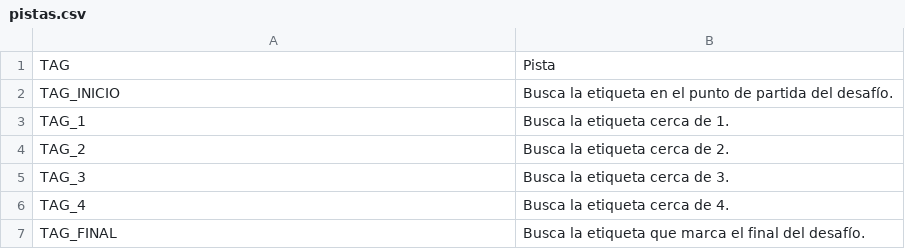
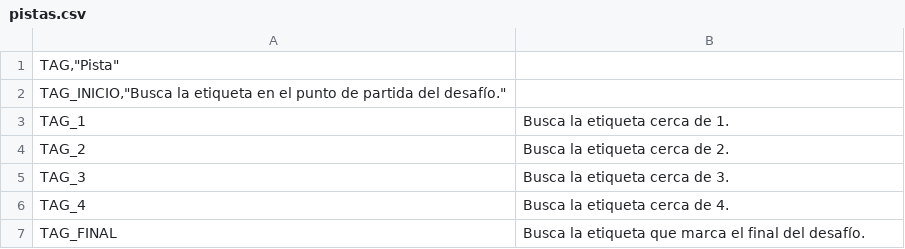
Before and after one commit to thinkgoops/DesafioNFC, a CSV file: pistas.csv, drawn as a sheet; removed rows and columns are numbered as before the commit, all else as after; the diff names each change by its address in the sheet, - before the commit and + after, or states it on an @@ line.

Commit message:
fix pistas.csv

```diff
--- a/pistas.csv
+++ b/pistas.csv
-row 1: TAG | Pista
-row 2: TAG_INICIO | Busca la etiqueta en el punto de partida del desafío.
+row 1: TAG,"Pista"
+row 2: TAG_INICIO,"Busca la etiqueta en el punto de partida del desafío."
```
